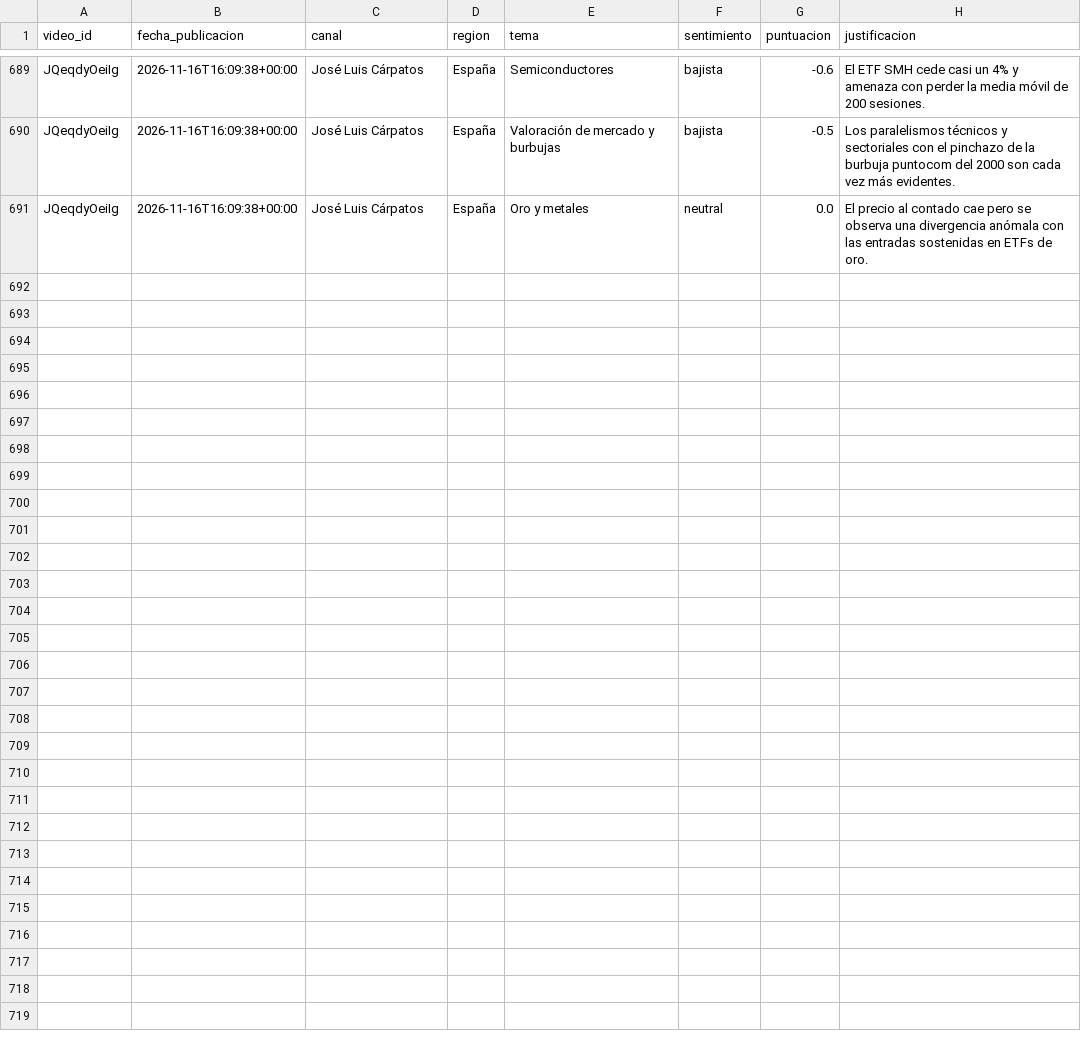
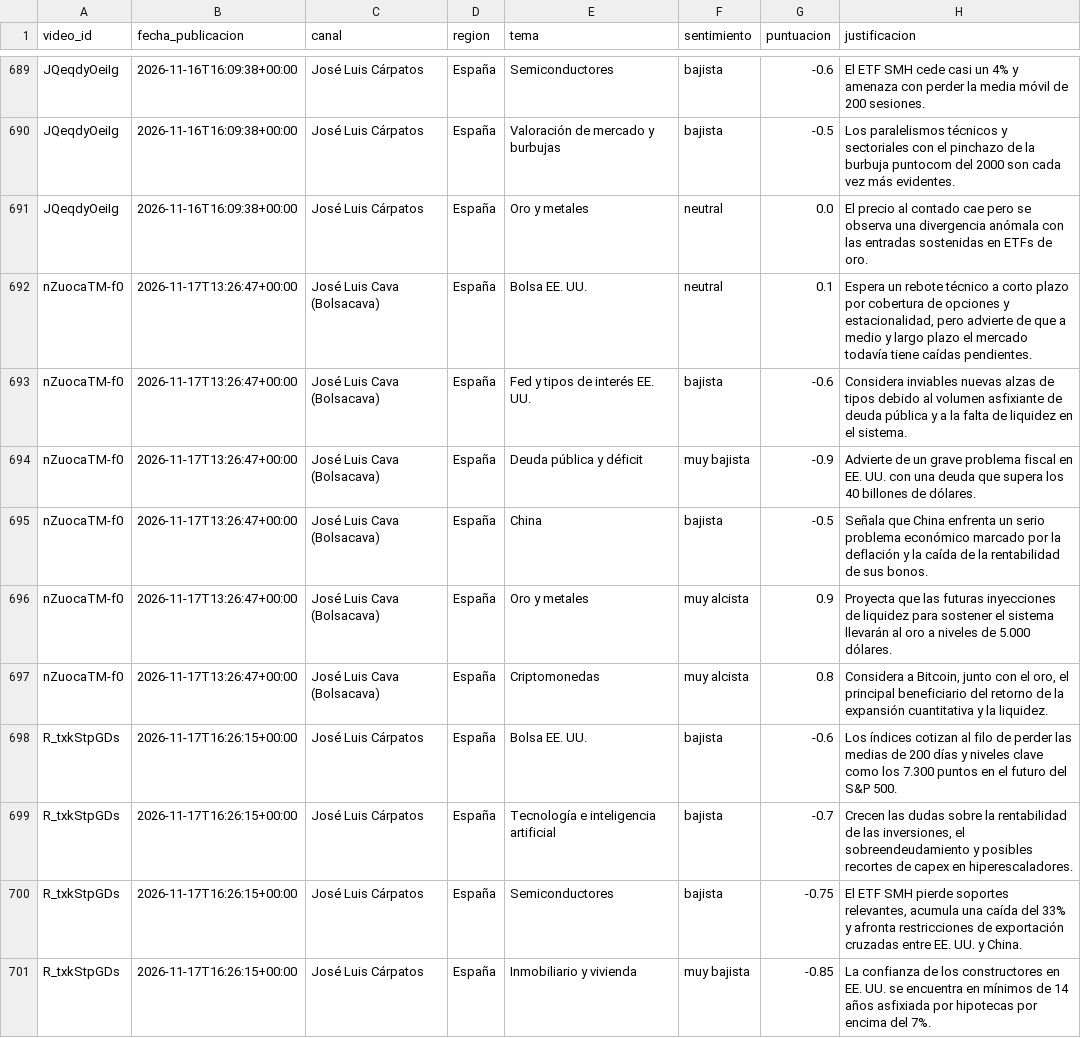
Before and after one commit to jmtroyano/resumenes-youtube, a CSV file: data/sentimiento_por_tema.csv, drawn as a sheet; only a part is shown, gaps mark what is left out; the diff covers the shown part only; the diff names each change by its address in the sheet, - before the commit and + after, or states it on an @@ line.

```diff
--- a/data/sentimiento_por_tema.csv
+++ b/data/sentimiento_por_tema.csv
+row 692: nZuocaTM-f0 | 2026-11-17T13:26:47+00:00 | José Luis Cava (Bolsacava) | España | Bolsa EE. UU. | neutral | 0.1 | Espera un rebote técnico a corto plazo por cobertura de opciones y estacionalidad, pero advierte de que a medio y largo plazo el mercado todavía tiene caídas pendientes.
+row 693: nZuocaTM-f0 | 2026-11-17T13:26:47+00:00 | José Luis Cava (Bolsacava) | España | Fed y tipos de interés EE. UU. | bajista | -0.6 | Considera inviables nuevas alzas de tipos debido al volumen asfixiante de deuda pública y a la falta de liquidez en el sistema.
+row 694: nZuocaTM-f0 | 2026-11-17T13:26:47+00:00 | José Luis Cava (Bolsacava) | España | Deuda pública y déficit | muy bajista | -0.9 | Advierte de un grave problema fiscal en EE. UU. con una deuda que supera los 40 billones de dólares.
+row 695: nZuocaTM-f0 | 2026-11-17T13:26:47+00:00 | José Luis Cava (Bolsacava) | España | China | bajista | -0.5 | Señala que China enfrenta un serio problema económico marcado por la deflación y la caída de la rentabilidad de sus bonos.
+row 696: nZuocaTM-f0 | 2026-11-17T13:26:47+00:00 | José Luis Cava (Bolsacava) | España | Oro y metales | muy alcista | 0.9 | Proyecta que las futuras inyecciones de liquidez para sostener el sistema llevarán al oro a niveles de 5.000 dólares.
+row 697: nZuocaTM-f0 | 2026-11-17T13:26:47+00:00 | José Luis Cava (Bolsacava) | España | Criptomonedas | muy alcista | 0.8 | Considera a Bitcoin, junto con el oro, el principal beneficiario del retorno de la expansión cuantitativa y la liquidez.
+row 698: R_txkStpGDs | 2026-11-17T16:26:15+00:00 | José Luis Cárpatos | España | Bolsa EE. UU. | bajista | -0.6 | Los índices cotizan al filo de perder las medias de 200 días y niveles clave como los 7.300 puntos en el futuro del S&P 500.
+row 699: R_txkStpGDs | 2026-11-17T16:26:15+00:00 | José Luis Cárpatos | España | Tecnología e inteligencia artificial | bajista | -0.7 | Crecen las dudas sobre la rentabilidad de las inversiones, el sobreendeudamiento y posibles recortes de capex en hiperescaladores.
+row 700: R_txkStpGDs | 2026-11-17T16:26:15+00:00 | José Luis Cárpatos | España | Semiconductores | bajista | -0.75 | El ETF SMH pierde soportes relevantes, acumula una caída del 33% y afronta restricciones de exportación cruzadas entre EE. UU. y China.
+row 701: R_txkStpGDs | 2026-11-17T16:26:15+00:00 | José Luis Cárpatos | España | Inmobiliario y vivienda | muy bajista | -0.85 | La confianza de los constructores en EE. UU. se encuentra en mínimos de 14 años asfixiada por hipotecas por encima del 7%.
```
Also changed, not shown: 9 added rows elsewhere in this file, 6 other files.
